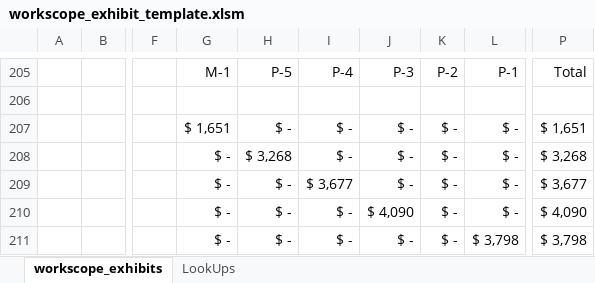
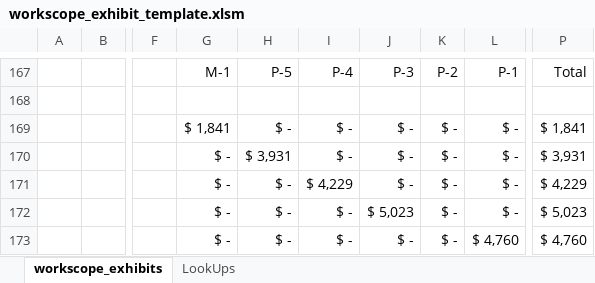
Before and after one commit to CTPSSTAFF/model-report-table-extraction, an Excel workbook: workscope_exhibit_template.xlsm, sheet workscope_exhibits, drawn as a sheet; only a part is shown, gaps mark what is left out; values as stored, in another font and other column widths than the file's, no borders; charts and pictures not drawn; addresses are those after the commit; the diff covers the shown part only; the diff names each change by its address in the sheet, - before the commit and + after, or states it on an @@ line.

```diff
--- a/workscope_exhibit_template.xlsm (sheet workscope_exhibits)
+++ b/workscope_exhibit_template.xlsm (sheet workscope_exhibits)
-G169: $ 1,651
+G169: $ 1,841
-P169: $ 1,651
+P169: $ 1,841
-H170: $ 3,268
+H170: $ 3,931
-P170: $ 3,268
+P170: $ 3,931
-I171: $ 3,677
+I171: $ 4,229
-P171: $ 3,677
+P171: $ 4,229
-J172: $ 4,090
+J172: $ 5,023
-P172: $ 4,090
+P172: $ 5,023
-L173: $ 3,798
+L173: $ 4,760
-P173: $ 3,798
+P173: $ 4,760
```
Also changed, not shown: 38 removed rows, 75 edited cells and cell formats elsewhere in this sheet, formulas that keep their value, charts or pictures.
